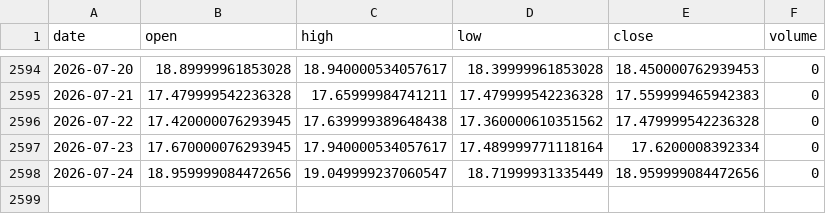
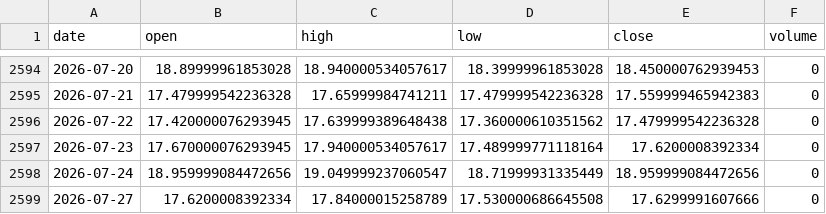
Before and after one commit to pravindev666/Moses-Random-Trees, a CSV file: data/us_vix_daily.csv, drawn as a sheet; only a part is shown, gaps mark what is left out; the diff names each change by its address in the sheet, - before the commit and + after, or states it on an @@ line.

```diff
--- a/data/us_vix_daily.csv
+++ b/data/us_vix_daily.csv
+row 2599: 2026-07-27 | 17.6200008392334 | 17.84000015258789 | 17.530000686645508 | 17.6299991607666 | 0
```
Also changed, not shown: data/dxy_daily.csv, data/nifty_daily.csv, 2 other files.
